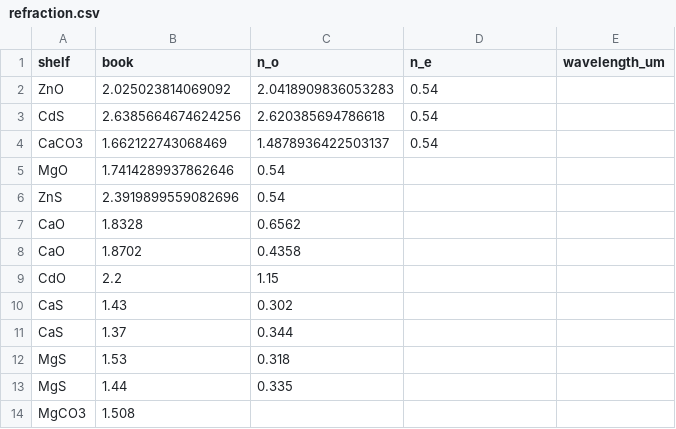
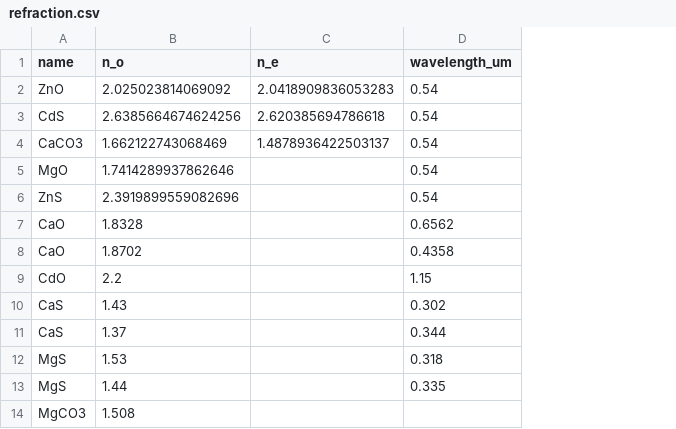
Before and after one commit to Zeroqube/light-propagation-in-single-crystals, a CSV file: md-simulation/output/refraction.csv, drawn as a sheet; removed rows and columns are numbered as before the commit, all else as after; the diff names each change by its address in the sheet, - before the commit and + after, or states it on an @@ line.

Commit message:
Update refraction.csv

```diff
--- a/md-simulation/output/refraction.csv
+++ b/md-simulation/output/refraction.csv
-column C (n_o), rows 2-13: 2.0418909836053283 | 2.620385694786618 | 1.4878936422503137 | 0.54 | 0.54 | 0.6562 | 0.4358 | 1.15 | 0.302 | 0.344 | 0.318 | 0.335
-A1: shelf
+A1: name
-B1: book
+B1: n_o
-C2 (n_e): 0.54
+C2 (n_e): 2.0418909836053283
-D2:D6 (wavelength_um): (empty)
+D2:D6 (wavelength_um): 0.54
-C3 (n_e): 0.54
+C3 (n_e): 2.620385694786618
-C4 (n_e): 0.54
+C4 (n_e): 1.4878936422503137
-D7 (wavelength_um): (empty)
+D7 (wavelength_um): 0.6562
-D8 (wavelength_um): (empty)
+D8 (wavelength_um): 0.4358
-D9 (wavelength_um): (empty)
+D9 (wavelength_um): 1.15
-D10 (wavelength_um): (empty)
+D10 (wavelength_um): 0.302
-D11 (wavelength_um): (empty)
+D11 (wavelength_um): 0.344
-D12 (wavelength_um): (empty)
+D12 (wavelength_um): 0.318
-D13 (wavelength_um): (empty)
+D13 (wavelength_um): 0.335
```
